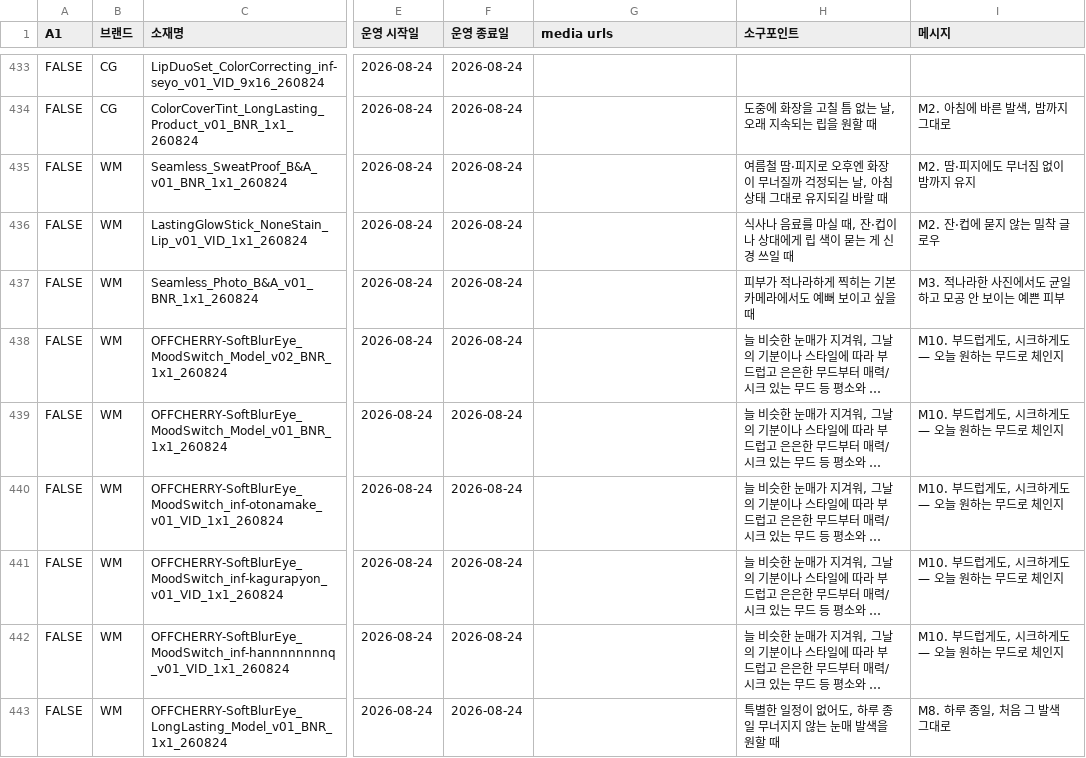
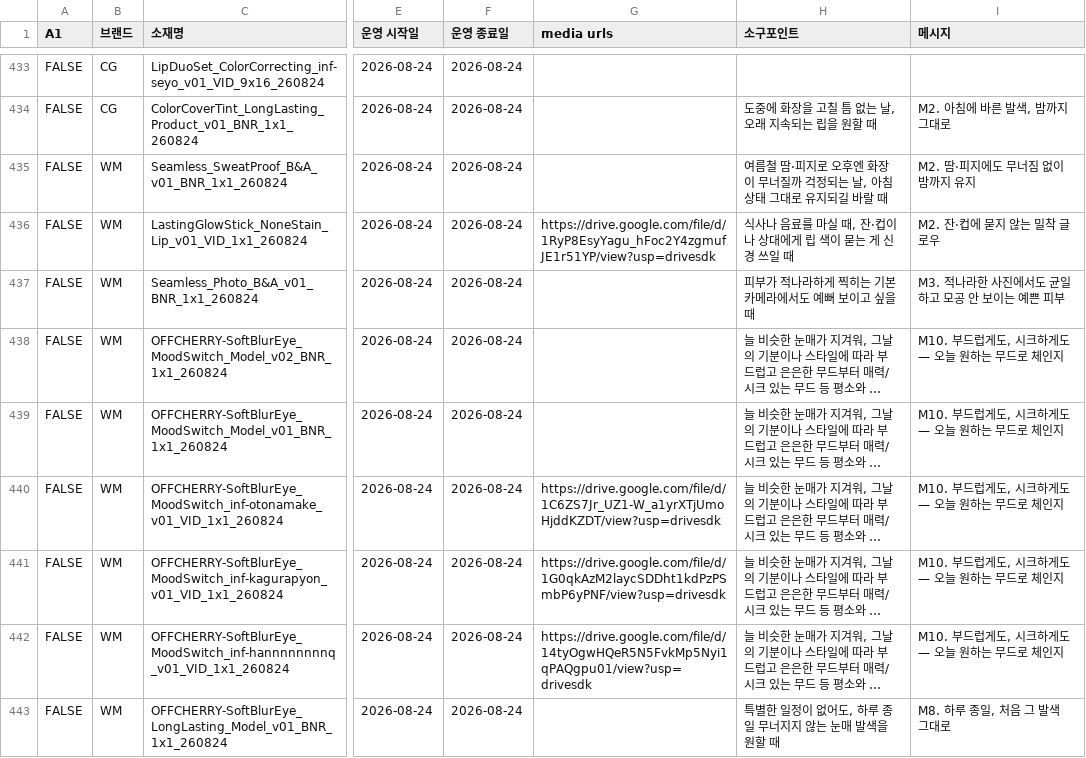
Before and after one commit to qlrltm123-a11y/creative-dashboard, a CSV file: data/cep-log.csv, drawn as a sheet; only a part is shown, gaps mark what is left out; long unchanged cells end in …; the diff covers the shown part only; the diff names each change by its address in the sheet, - before the commit and + after, or states it on an @@ line.

Commit message:
chore: 시트 자동 동기화 2026-08-25T02:29 (data/cep-log.csv)

```diff
--- a/data/cep-log.csv
+++ b/data/cep-log.csv
-G436 (media urls): (empty)
+G436 (media urls): https://drive.google.com/file/d/1RyP8EsyYagu_hFoc2Y4zgmufJE1r51YP/view?usp=drivesdk
-G440 (media urls): (empty)
+G440 (media urls): https://drive.google.com/file/d/1C6ZS7Jr_UZ1-W_a1yrXTjUmoHjddKZDT/view?usp=drivesdk
-G441 (media urls): (empty)
+G441 (media urls): https://drive.google.com/file/d/1G0qkAzM2laycSDDht1kdPzPSmbP6yPNF/view?usp=drivesdk
-G442 (media urls): (empty)
+G442 (media urls): https://drive.google.com/file/d/14tyOgwHQeR5N5FvkMp5Nyi1qPAQgpu01/view?usp=drivesdk
```
Also changed, not shown: 7 edited cells elsewhere in this file.
